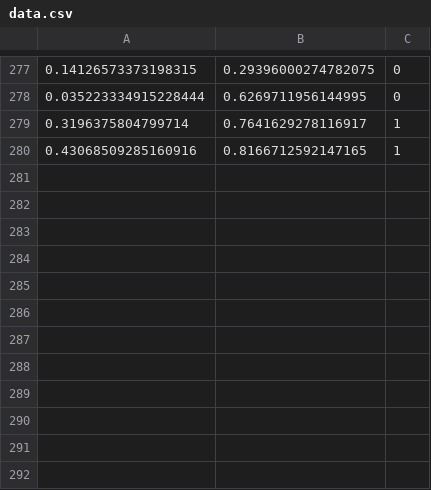
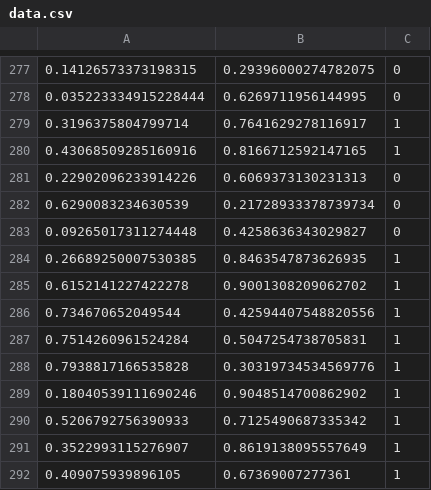
Before and after one commit to davex-ai/special-couscous, a CSV file: datasets/data.csv, drawn as a sheet; only a part is shown, gaps mark what is left out; the diff names each change by its address in the sheet, - before the commit and + after, or states it on an @@ line.

```diff
--- a/datasets/data.csv
+++ b/datasets/data.csv
+row 281: 0.22902096233914226 | 0.6069373130231313 | 0
+row 282: 0.6290083234630539 | 0.21728933378739734 | 0
+row 283: 0.09265017311274448 | 0.4258636343029827 | 0
+row 284: 0.26689250007530385 | 0.8463547873626935 | 1
+row 285: 0.6152141227422278 | 0.9001308209062702 | 1
+row 286: 0.734670652049544 | 0.42594407548820556 | 1
+row 287: 0.7514260961524284 | 0.5047254738705831 | 1
+row 288: 0.7938817166535828 | 0.30319734534569776 | 1
+row 289: 0.18040539111690246 | 0.9048514700862902 | 1
+row 290: 0.5206792756390933 | 0.7125490687335342 | 1
+row 291: 0.3522993115276907 | 0.8619138095557649 | 1
+row 292: 0.409075939896105 | 0.67369007277361 | 1
```
Also changed, not shown: 6 other files.
